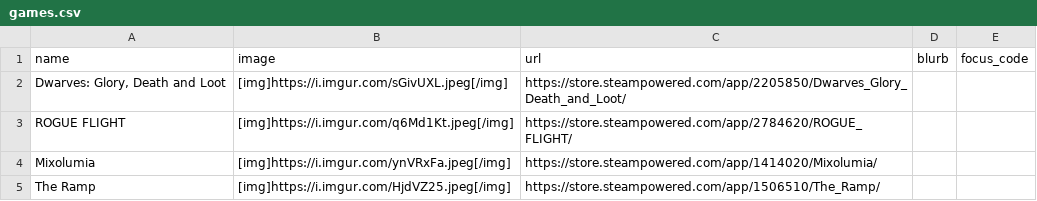
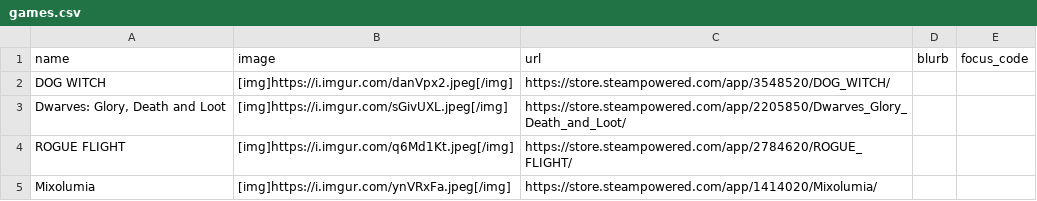
Before and after one commit to RaycatWhoDat/games-list, a CSV file: public/games.csv, drawn as a sheet; only a part is shown; the shorter side is filled out with more unchanged rows.

Commit message:
Add new game 'DOG WITCH' to games.csv

```diff
--- a/public/games.csv
+++ b/public/games.csv
@@ -1,2 +1,3 @@
 "name","image","url","blurb","focus_code"
+"DOG WITCH","[img]https://i.imgur.com/danVpx2.jpeg[/img]","https://store.steampowered.com/app/3548520/DOG_WITCH/","",""
 "Dwarves: Glory, Death and Loot","[img]https://i.imgur.com/sGivUXL.jpeg[/img]","https://store.steampowered.com/app/2205850/Dwarves_Glory_Death_and_Loot/","",""
```
